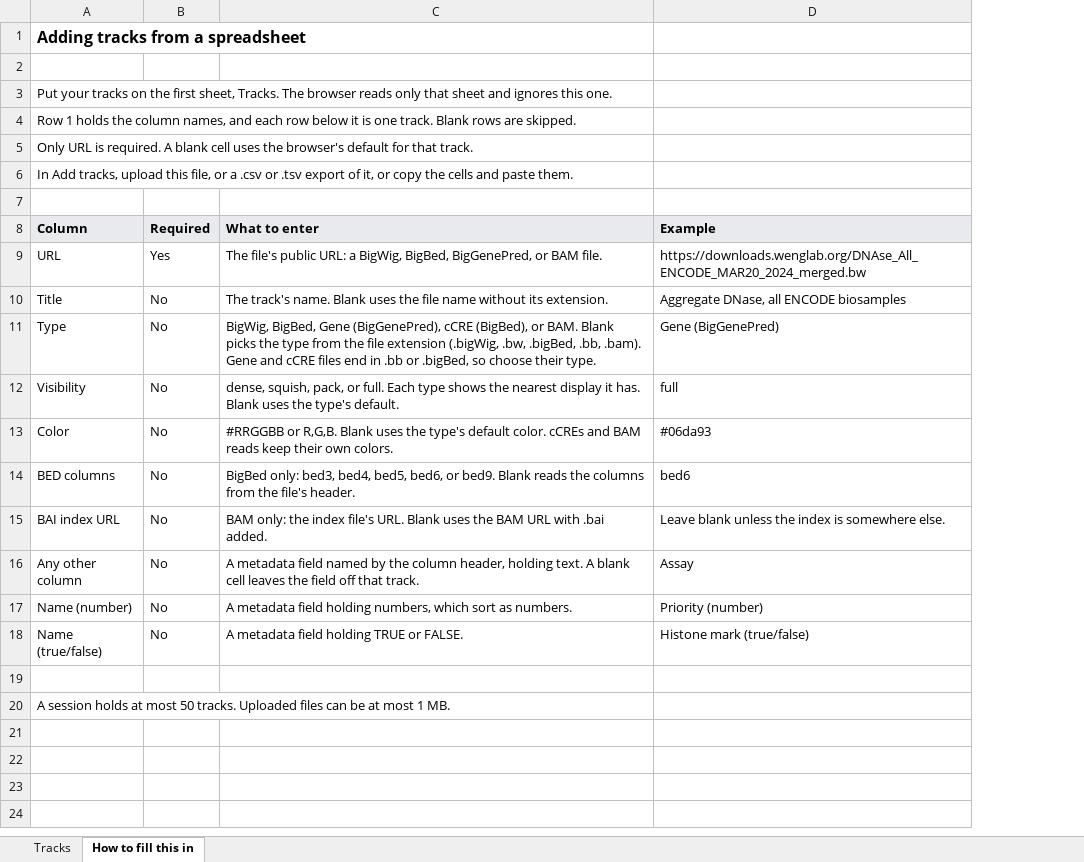
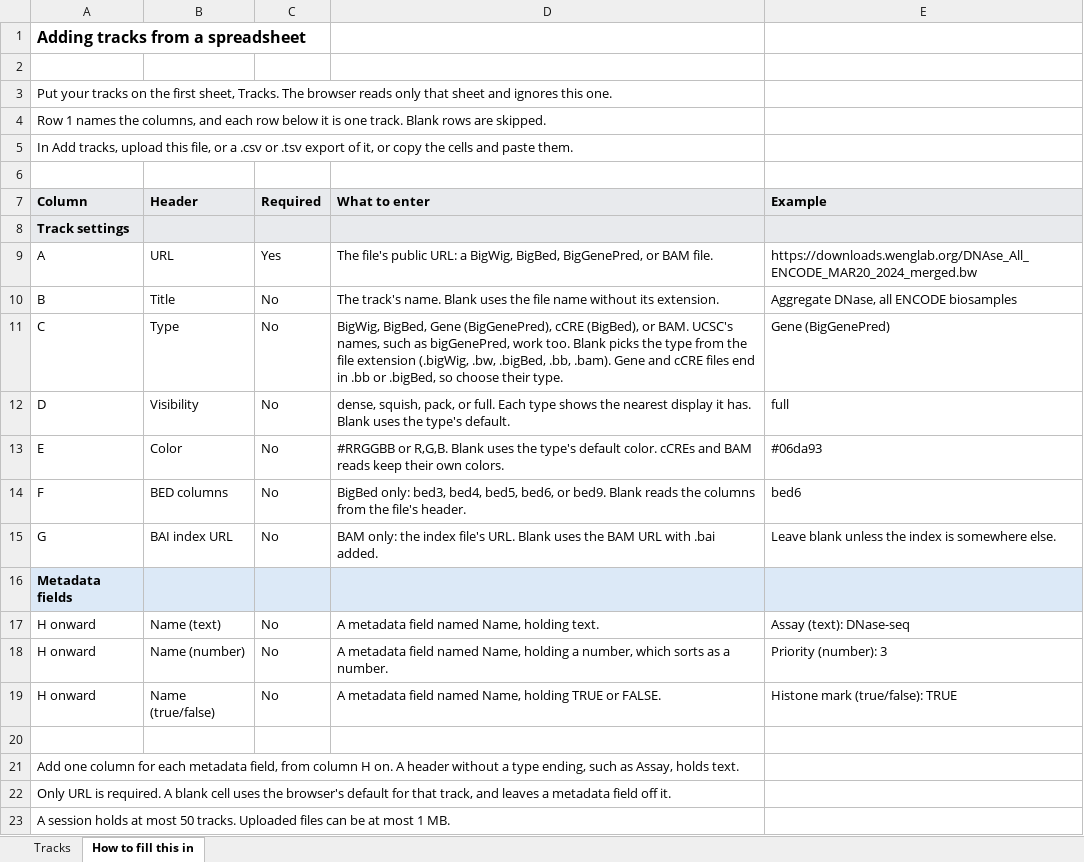
Before and after one commit to weng-lab/genomebrowser, an Excel workbook: apps/web/public/templates/genome-browser-tracks-example.xlsx, sheet How to fill this in, drawn as a sheet; values as stored, in another font and other column widths than the file's, no borders; removed rows and columns are numbered as before the commit, all else as after; the diff names each change by its address in the sheet, - before the commit and + after, or states it on an @@ line.

```diff
--- a/apps/web/public/templates/genome-browser-tracks-example.xlsx (sheet How to fill this in)
+++ b/apps/web/public/templates/genome-browser-tracks-example.xlsx (sheet How to fill this in)
+column B (Header), rows 9-15: URL | Title | Type | Visibility | Color | BED columns | BAI index URL; rows 18-19: Name (number) | Name (true/false)
-A4 (Column): Row 1 holds the column names, and each…
+A4 (Column): Row 1 names the columns, and each…
-row 5: Only URL is required. A blank cell uses the browser's default for that track.
+row 8: Track settings
-A9 (Column): URL
+A9 (Column): A
-A10 (Column): Title
+A10 (Column): B
-A11 (Column): Type
+A11 (Column): C
-D11 (What to enter): …or BAM. Blank picks…
+D11 (What to enter): …or BAM. UCSC's names, such as bigGenePred, work too. Blank picks…
-A12 (Column): Visibility
+A12 (Column): D
-A13 (Column): Color
+A13 (Column): E
-A14 (Column): BED columns
+A14 (Column): F
-A15 (Column): BAI index URL
+A15 (Column): G
-row 16: Any other column | No | A metadata field named by the column header, holding text. A blank cell leaves the field off that track. | Assay
+row 16: Metadata fields
+row 17: H onward | Name (text) | No | A metadata field named Name, holding text. | Assay (text): DNase-seq
-A18 (Column): Name (number)
+A18 (Column): H onward
-D18 (What to enter): …metadata field holding numbers, which sort as numbers.
+D18 (What to enter): …metadata field named Name, holding a number, which sorts as a number.
-E18 (Example): Priority (number)
+E18 (Example): Priority (number): 3
-A19 (Column): Name (true/false)
+A19 (Column): H onward
-D19 (What to enter): A metadata field holding TRUE or FALSE.
+D19 (What to enter): A metadata field named Name, holding TRUE or FALSE.
-E19 (Example): Histone mark (true/false)
+E19 (Example): Histone mark (true/false): TRUE
+row 21: Add one column for each metadata field, from column H on. A header without a type ending, such as Assay, holds text.
+row 22: Only URL is required. A blank cell uses the browser's default for that track, and leaves a metadata field off it.
```
Also changed, not shown: sheet Tracks, apps/web/public/templates/genome-browser-tracks-template.xlsx, 5 other files.
